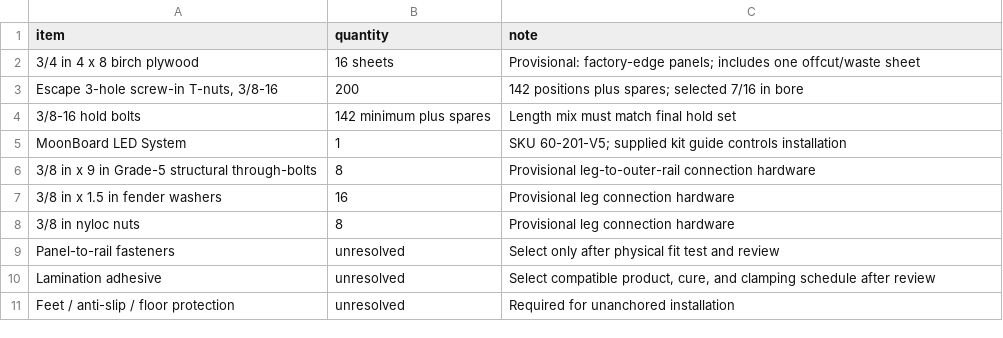
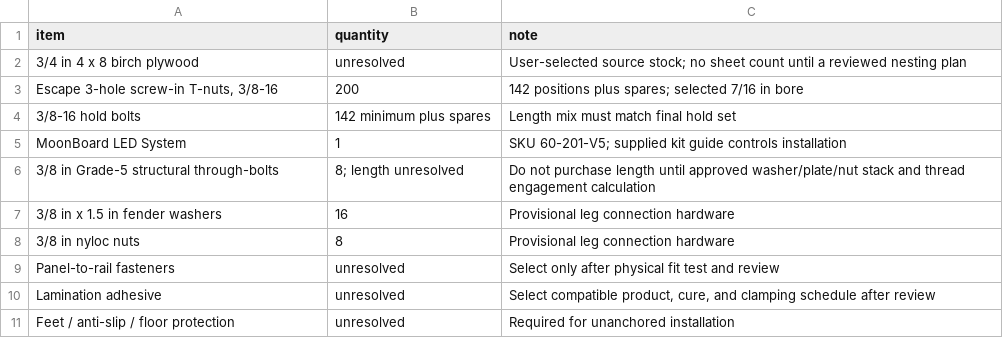
Before and after one commit to mckayreedmoore/mini-moonboard, a CSV file: exports/mini_moonboard_v1_bom.csv, drawn as a sheet.

```diff
--- a/exports/mini_moonboard_v1_bom.csv
+++ b/exports/mini_moonboard_v1_bom.csv
@@ -1,3 +1,3 @@
 item,quantity,note
-3/4 in 4 x 8 birch plywood,16 sheets,Provisional: factory-edge panels; includes one offcut/waste sheet
+3/4 in 4 x 8 birch plywood,unresolved,User-selected source stock; no sheet count until a reviewed nesting plan
 "Escape 3-hole screw-in T-nuts, 3/8-16",200,142 positions plus spares; selected 7/16 in bore
@@ -5,3 +5,3 @@ item,quantity,note
 MoonBoard LED System,1,SKU 60-201-V5; supplied kit guide controls installation
-3/8 in x 9 in Grade-5 structural through-bolts,8,Provisional leg-to-outer-rail connection hardware
+3/8 in Grade-5 structural through-bolts,8; length unresolved,Do not purchase length until approved washer/plate/nut stack and thread engagement calculation
 3/8 in x 1.5 in fender washers,16,Provisional leg connection hardware
```
Also changed, not shown: exports/mini_moonboard_v1_connection_schedule.csv, exports/mini_moonboard_v1_cut_list.csv, 10 other files.
